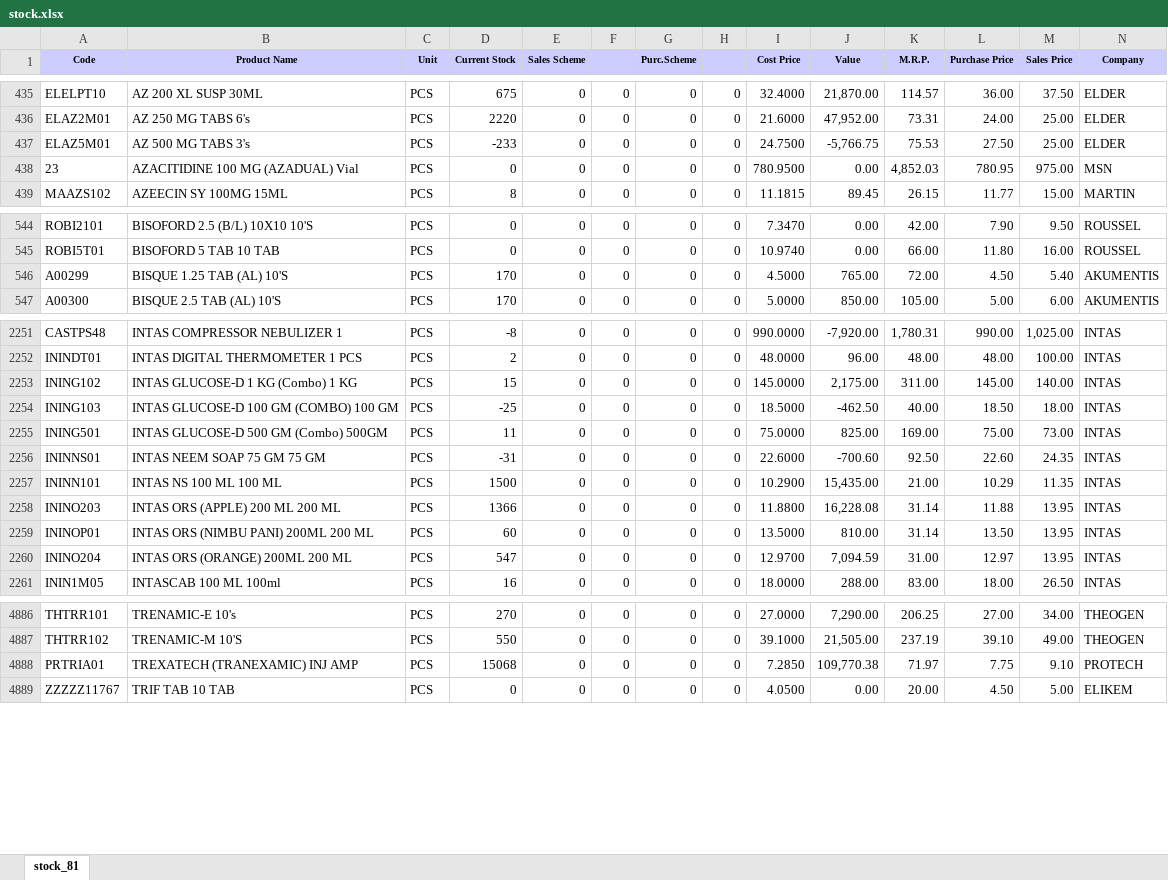
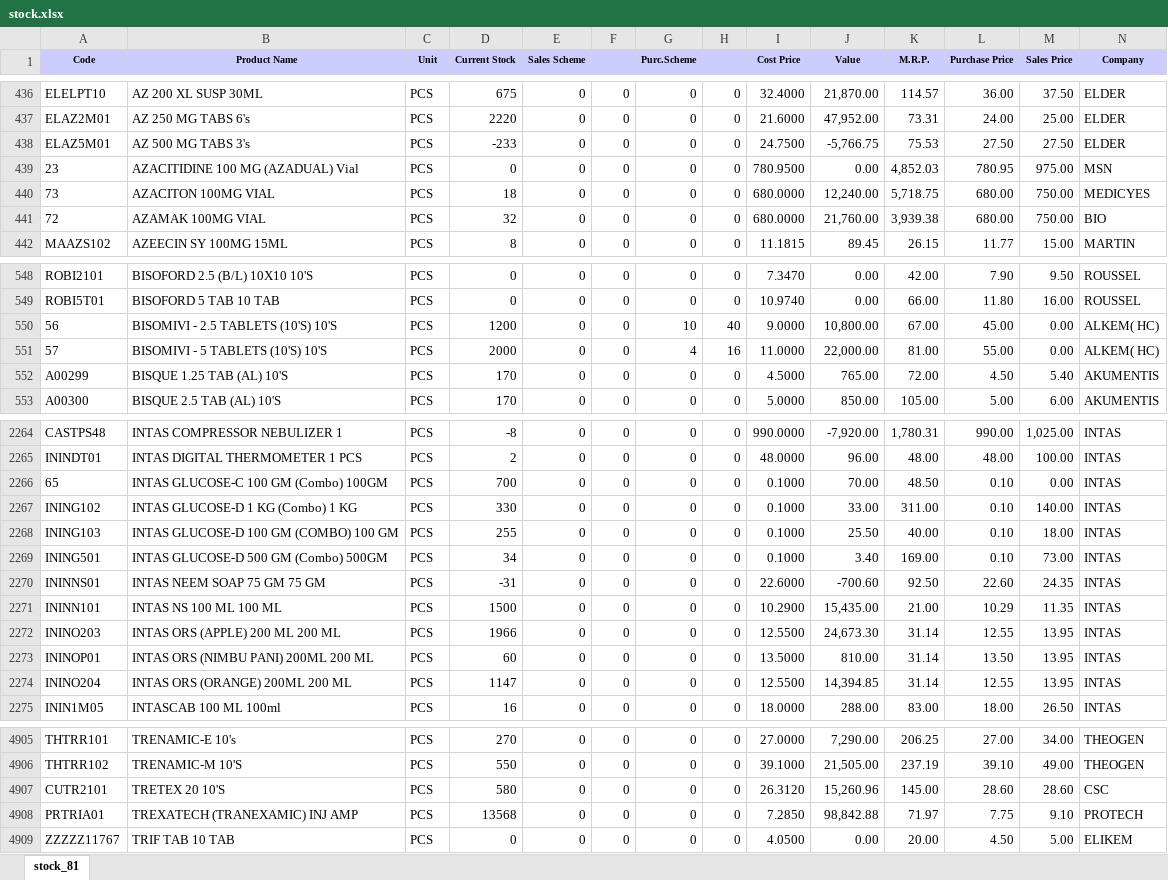
Before and after one commit to ishwarpharma/ishwarone, an Excel workbook: stock.xlsx, sheet stock_81, drawn as a sheet; only a part is shown, gaps mark what is left out; values as stored, in another font and other column widths than the file's, no borders; addresses are those after the commit; rows hold the shown columns only; the diff covers the shown part only; the diff names each change by its address in the sheet, - before the commit and + after, or states it on an @@ line.

```diff
--- a/stock.xlsx (sheet stock_81)
+++ b/stock.xlsx (sheet stock_81)
-M438 (Sales Price): 25.00
+M438 (Sales Price): 27.50
+row 440: 73 | AZACITON 100MG VIAL | PCS | 18 | 0 | 0 | 0 | 0 | 680.0000 | 12,240.00 | 5,718.75 | 680.00 | 750.00 | MEDICYES
+row 441: 72 | AZAMAK 100MG VIAL | PCS | 32 | 0 | 0 | 0 | 0 | 680.0000 | 21,760.00 | 3,939.38 | 680.00 | 750.00 | BIO
+row 550: 56 | BISOMIVI - 2.5 TABLETS (10'S) 10'S | PCS | 1200 | 0 | 0 | 10 | 40 | 9.0000 | 10,800.00 | 67.00 | 45.00 | 0.00 | ALKEM( HC)
+row 551: 57 | BISOMIVI - 5 TABLETS (10'S) 10'S | PCS | 2000 | 0 | 0 | 4 | 16 | 11.0000 | 22,000.00 | 81.00 | 55.00 | 0.00 | ALKEM( HC)
+row 2266: 65 | INTAS GLUCOSE-C 100 GM (Combo) 100GM | PCS | 700 | 0 | 0 | 0 | 0 | 0.1000 | 70.00 | 48.50 | 0.10 | 0.00 | INTAS
-D2267 (Current Stock): 15
+D2267 (Current Stock): 330
-I2267 (Cost Price): 145.0000
+I2267 (Cost Price): 0.1000
-J2267 (Value): 2,175.00
+J2267 (Value): 33.00
-L2267 (Purchase Price): 145.00
+L2267 (Purchase Price): 0.10
-D2268 (Current Stock): -25
+D2268 (Current Stock): 255
-I2268 (Cost Price): 18.5000
+I2268 (Cost Price): 0.1000
-J2268 (Value): -462.50
+J2268 (Value): 25.50
-L2268 (Purchase Price): 18.50
+L2268 (Purchase Price): 0.10
-D2269 (Current Stock): 11
+D2269 (Current Stock): 34
-I2269 (Cost Price): 75.0000
+I2269 (Cost Price): 0.1000
-J2269 (Value): 825.00
+J2269 (Value): 3.40
-L2269 (Purchase Price): 75.00
+L2269 (Purchase Price): 0.10
-D2272 (Current Stock): 1366
+D2272 (Current Stock): 1966
-I2272 (Cost Price): 11.8800
+I2272 (Cost Price): 12.5500
-J2272 (Value): 16,228.08
+J2272 (Value): 24,673.30
-L2272 (Purchase Price): 11.88
+L2272 (Purchase Price): 12.55
-D2274 (Current Stock): 547
+D2274 (Current Stock): 1147
-I2274 (Cost Price): 12.9700
+I2274 (Cost Price): 12.5500
-J2274 (Value): 7,094.59
+J2274 (Value): 14,394.85
-K2274 (M.R.P.): 31.00
+K2274 (M.R.P.): 31.14
-L2274 (Purchase Price): 12.97
+L2274 (Purchase Price): 12.55
+row 4907: CUTR2101 | TRETEX 20 10'S | PCS | 580 | 0 | 0 | 0 | 0 | 26.3120 | 15,260.96 | 145.00 | 28.60 | 28.60 | CSC
-D4908 (Current Stock): 15068
+D4908 (Current Stock): 13568
-J4908 (Value): 109,770.38
+J4908 (Value): 98,842.88
```
Also changed, not shown: 15 added rows, 1 removed row and 1456 edited cells elsewhere in this sheet.
